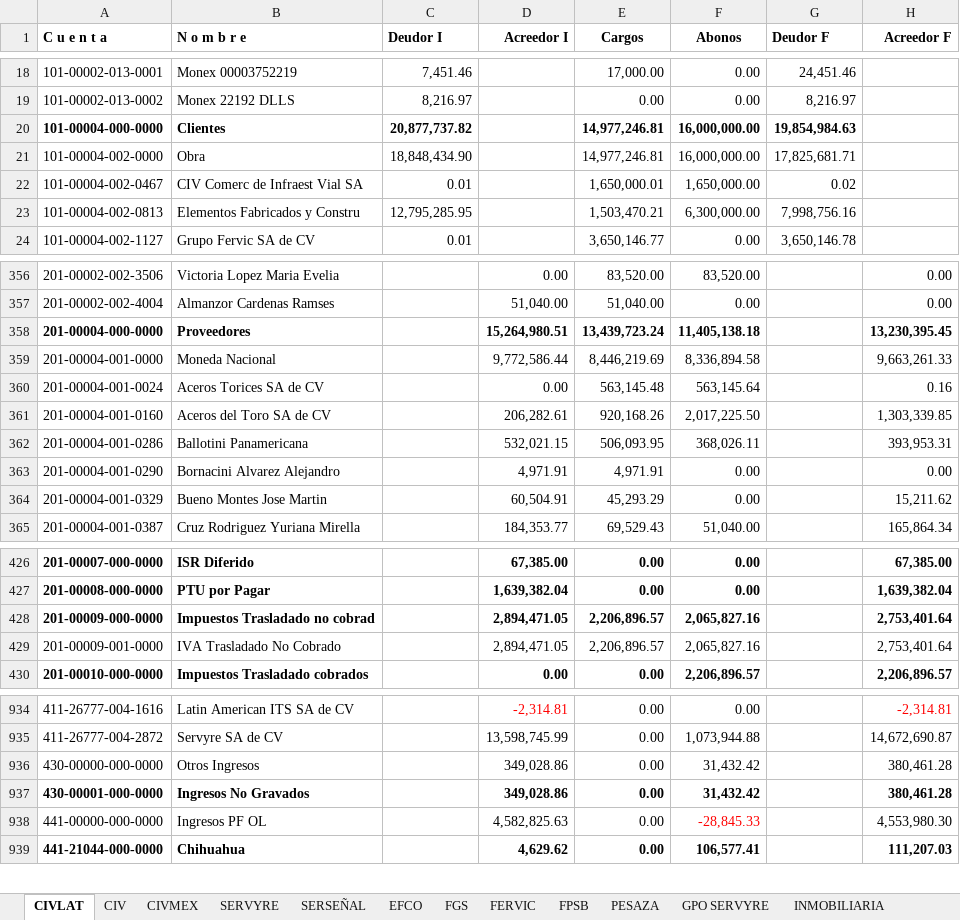
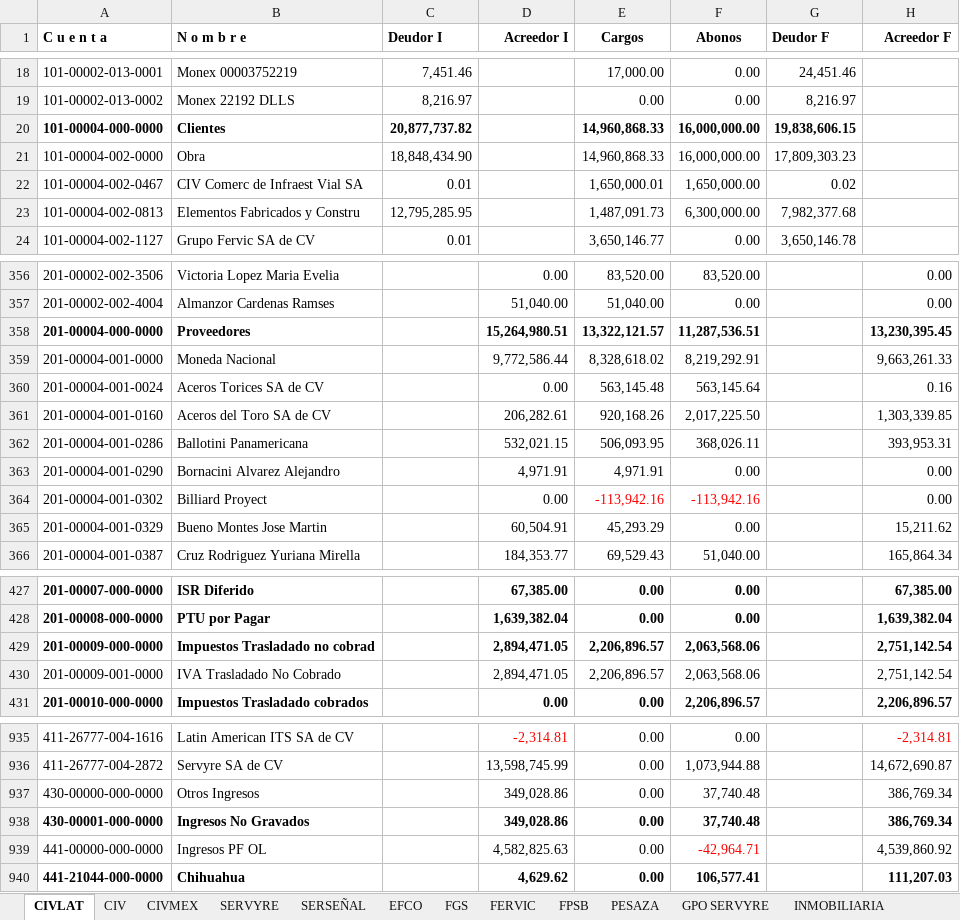
Before and after one commit to EduardoCampa/dashboard-financiero, an Excel workbook: Balanzas/2026/09/Balanza.xlsx, sheet CIVLAT, drawn as a sheet; only a part is shown, gaps mark what is left out; values as stored, in another font and other column widths than the file's, no borders; addresses are those after the commit; the diff covers the shown part only; the diff names each change by its address in the sheet, - before the commit and + after, or states it on an @@ line.

```diff
--- a/Balanzas/2026/09/Balanza.xlsx (sheet CIVLAT)
+++ b/Balanzas/2026/09/Balanza.xlsx (sheet CIVLAT)
-E20:E21 (Cargos): 14,977,246.81
+E20:E21 (Cargos): 14,960,868.33
-G20 (Deudor F): 19,854,984.63
+G20 (Deudor F): 19,838,606.15
-G21 (Deudor F): 17,825,681.71
+G21 (Deudor F): 17,809,303.23
-E23 (Cargos): 1,503,470.21
+E23 (Cargos): 1,487,091.73
-G23 (Deudor F): 7,998,756.16
+G23 (Deudor F): 7,982,377.68
-E358 (Cargos): 13,439,723.24
+E358 (Cargos): 13,322,121.57
-F358 (Abonos): 11,405,138.18
+F358 (Abonos): 11,287,536.51
-E359 (Cargos): 8,446,219.69
+E359 (Cargos): 8,328,618.02
-F359 (Abonos): 8,336,894.58
+F359 (Abonos): 8,219,292.91
+row 364: 201-00004-001-0302 | Billiard Proyect |  | 0.00 | -113,942.16 | -113,942.16 |  | 0.00
-F429:F430 (Abonos): 2,065,827.16
+F429:F430 (Abonos): 2,063,568.06
-H429:H430 (Acreedor F): 2,753,401.64
+H429:H430 (Acreedor F): 2,751,142.54
-F937:F938 (Abonos): 31,432.42
+F937:F938 (Abonos): 37,740.48
-H937:H938 (Acreedor F): 380,461.28
+H937:H938 (Acreedor F): 386,769.34
-F939 (Abonos): -28,845.33
+F939 (Abonos): -42,964.71
-H939 (Acreedor F): 4,553,980.30
+H939 (Acreedor F): 4,539,860.92
```
Also changed, not shown: 45 edited cells and cell formats elsewhere in this sheet, sheet LATIN.
